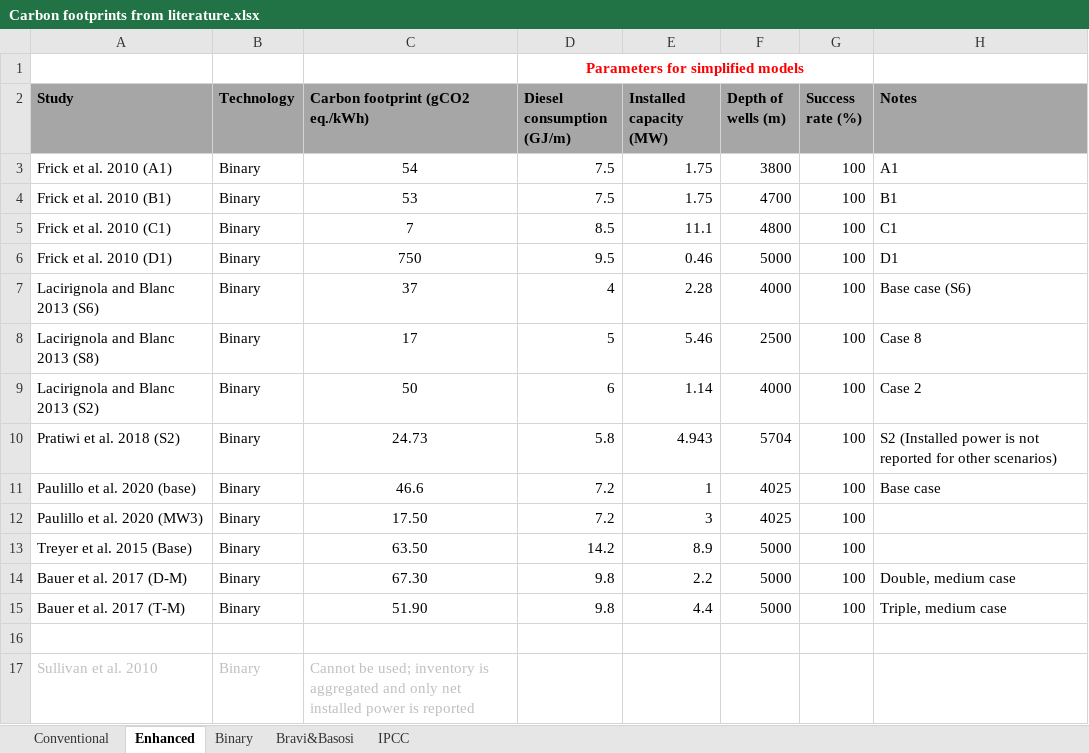
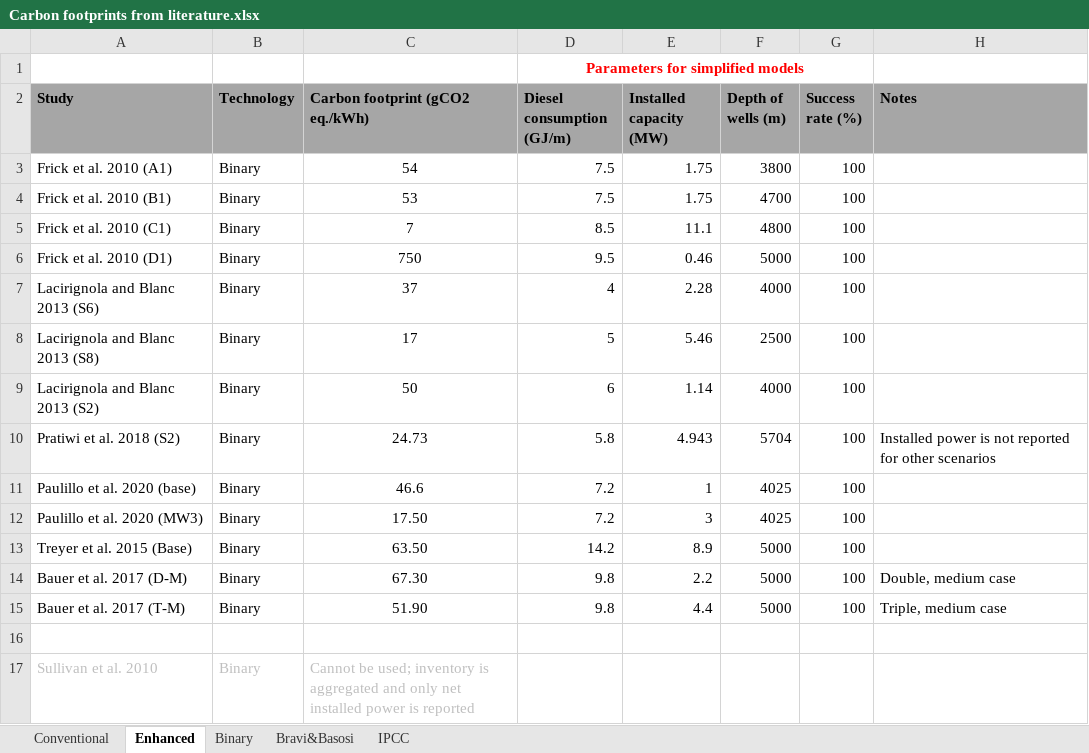
Before and after one commit to a-pau/gsa_geothermal, an Excel workbook: data_and_models/Carbon footprints from literature.xlsx, sheet Enhanced, drawn as a sheet; values as stored, in another font and other column widths than the file's, no borders; the diff names each change by its address in the sheet, - before the commit and + after, or states it on an @@ line.

```diff
--- a/data_and_models/Carbon footprints from literature.xlsx (sheet Enhanced)
+++ b/data_and_models/Carbon footprints from literature.xlsx (sheet Enhanced)
-H3 (Notes): A1
+H3 (Notes): (empty)
-H4 (Notes): B1
+H4 (Notes): (empty)
-H5 (Notes): C1
+H5 (Notes): (empty)
-H6 (Notes): D1
+H6 (Notes): (empty)
-H7 (Notes): Base case (S6)
+H7 (Notes): (empty)
-H8 (Notes): Case 8
+H8 (Notes): (empty)
-H9 (Notes): Case 2
+H9 (Notes): (empty)
-H10 (Notes): S2 (Installed power is not reported for other scenarios)
+H10 (Notes): Installed power is not reported for other scenarios
-H11 (Notes): Base case
+H11 (Notes): (empty)
```
Also changed, not shown: sheet Conventional, sheet Bravi&Basosi, 4 other files.
